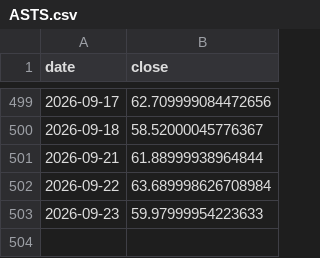
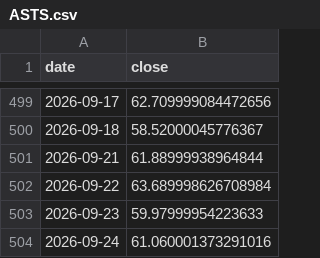
Before and after one commit to 786603902ly-maker/moomooinvest, a CSV file: data/prices/ASTS.csv, drawn as a sheet; only a part is shown, gaps mark what is left out.

```diff
--- a/data/prices/ASTS.csv
+++ b/data/prices/ASTS.csv
@@ -503 +503,2 @@ date,close
 2026-09-23,59.97999954223633
+2026-09-24,61.060001373291016
```
Also changed, not shown: data/prices/BRK-B.csv, data/prices/HIMS.csv, 31 other files.
